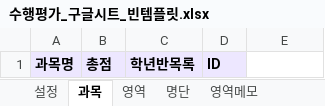
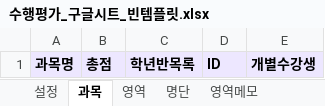
Before and after one commit to sage810/student_score_webapp, an Excel workbook: 수행평가_구글시트_빈템플릿.xlsx, sheet 과목, drawn as a sheet; values as stored, in another font and other column widths than the file's, no borders; the diff names each change by its address in the sheet, - before the commit and + after, or states it on an @@ line.

```diff
--- a/수행평가_구글시트_빈템플릿.xlsx (sheet 과목)
+++ b/수행평가_구글시트_빈템플릿.xlsx (sheet 과목)
-E1: (empty)
+E1: 개별수강생
-E1 fill: none
+E1 fill: #EDE7FF
```
Also changed, not shown: 수행평가_구글시트_데모데이터.xlsx, 3 other files.
